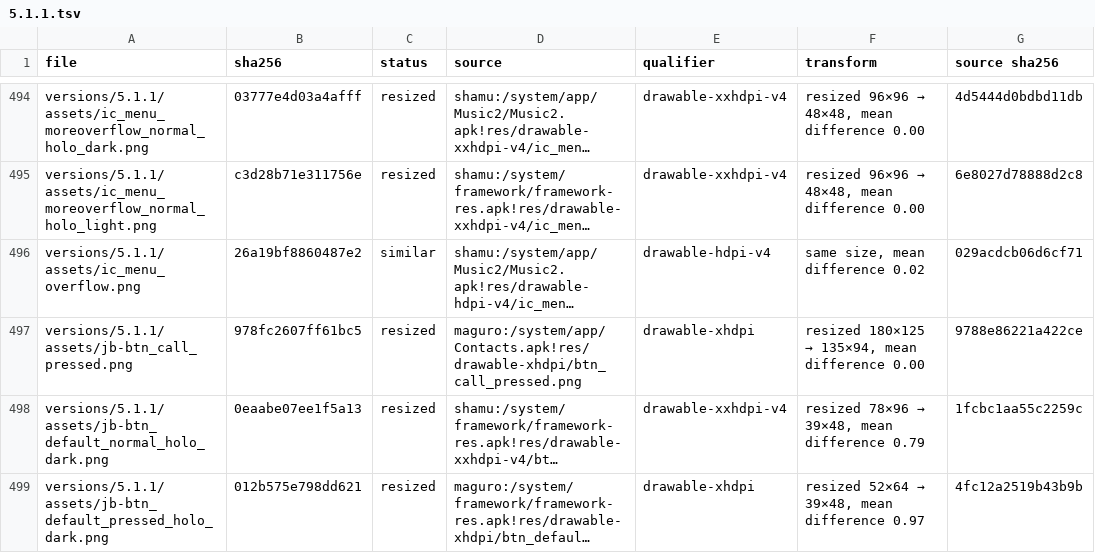
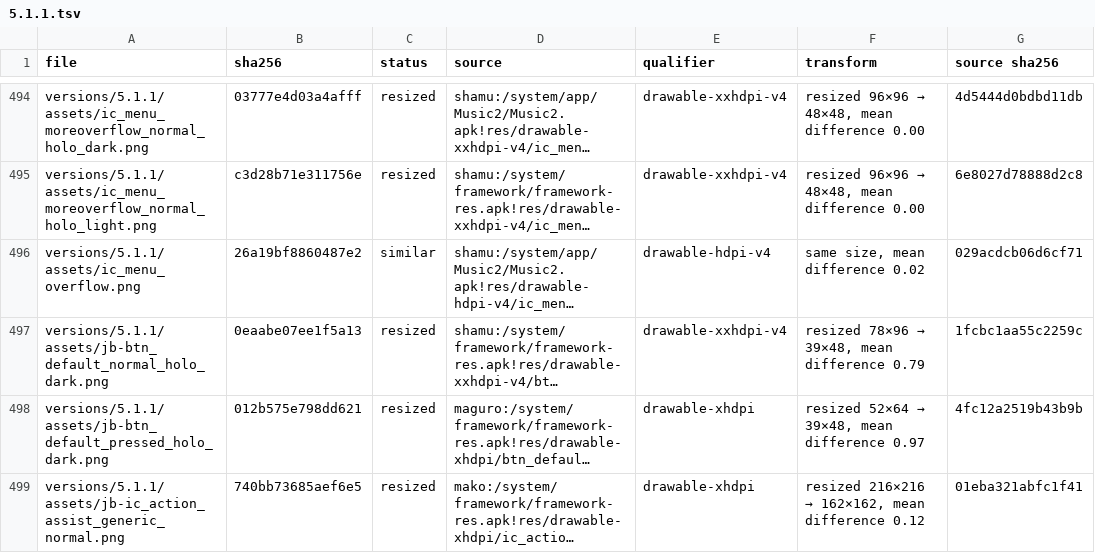
Before and after one commit to szabolevi98/android-simulator, a TSV file: docs/assets/5.1.1.tsv, drawn as a sheet; only a part is shown, gaps mark what is left out; the shorter side is filled out with more unchanged rows; long unchanged cells end in …; the diff names each change by its address in the sheet, - before the commit and + after, or states it on an @@ line.

Commit message:
Remove dead CSS in all five versions: 934 rules, 43 selector-list entries and 6 @keyframes no loaded script or page can reach (~84 KB, mostly the inherited ICS rules in 2.3.6 style.css, 4.0.4's KitKat-era stock-apps / ics-extra-apps screens, 4.4.4's old Mms list, 5.1.1's Chrome and JB dialer leftovers); 5.1.1 jb-btn_call_pressed.png, used only by such a rule, deleted. docs/css-unused.mjs (npm run check:unused-css) is the check, --write removes; :is() / :where() / :not() contents do not count as required, so the PreferenceCategory divider rule stays. Verified with before / after screenshots of every app and first-level control.

```diff
--- a/docs/assets/5.1.1.tsv
+++ b/docs/assets/5.1.1.tsv
-row 497: versions/5.1.1/assets/jb-btn_call_pressed.png | 978fc2607ff61bc5 | resized | maguro:/system/app/Contacts.apk!res/drawable-xhdpi/btn_call_pressed.png | drawable-xhdpi | resized 180×125 → 135×94, mean difference 0.00 | 9788e86221a422ce
```
Also changed, not shown: 49 other files.
